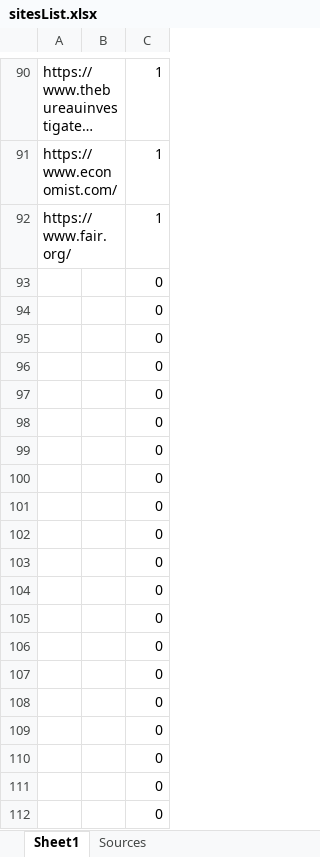
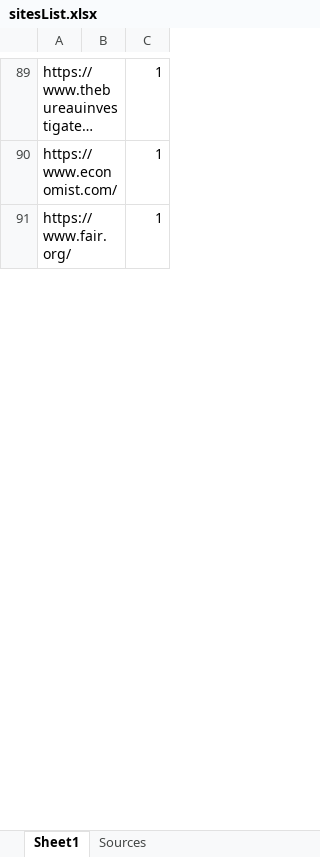
Before and after one commit to Thomas-Leung-852/newsLookup, an Excel workbook: sitesList.xlsx, sheet Sheet1, drawn as a sheet; only a part is shown, gaps mark what is left out; long unchanged cells end in …; values as stored, in another font and other column widths than the file's, no borders; removed rows and columns are numbered as before the commit, all else as after; the diff covers the shown part only; the diff names each change by its address in the sheet, - before the commit and + after, or states it on an @@ line.

```diff
--- a/sitesList.xlsx (sheet Sheet1)
+++ b/sitesList.xlsx (sheet Sheet1)
-row 93:  |  | 0
-row 94:  |  | 0
-row 95:  |  | 0
-row 96:  |  | 0
-row 97:  |  | 0
-row 98:  |  | 0
-row 99:  |  | 0
-row 100:  |  | 0
-row 101:  |  | 0
-row 102:  |  | 0
-row 103:  |  | 0
-row 104:  |  | 0
-row 105:  |  | 0
-row 106:  |  | 0
-row 107:  |  | 0
-row 108:  |  | 0
-row 109:  |  | 0
-row 110:  |  | 0
-row 111:  |  | 0
-row 112:  |  | 0
```
Also changed, not shown: 28 added rows, 9 removed rows and 1 edited cell elsewhere in this sheet, formulas that keep their value, 1 other file.
